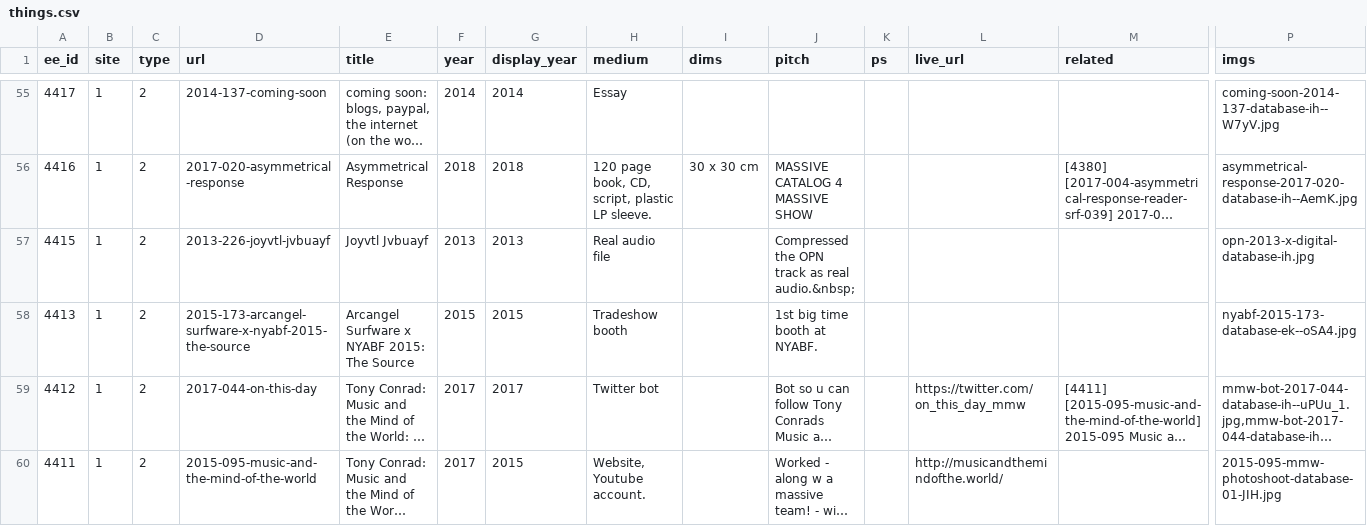
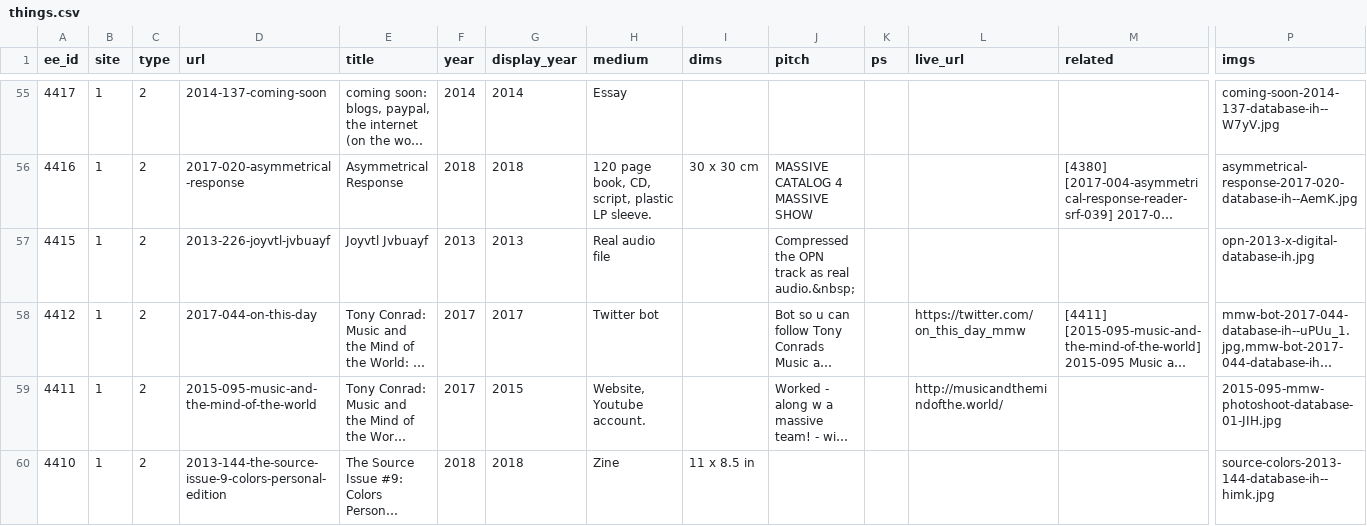
Before and after one commit to coryarcangel/coryarcangel.com, a CSV file: _data/things.csv, drawn as a sheet; only a part is shown, gaps mark what is left out; the shorter side is filled out with more unchanged rows; long unchanged cells end in …; rows hold the shown columns only; the diff covers the shown part only; the diff names each change by its address in the sheet, - before the commit and + after, or states it on an @@ line.

Commit message:
Small things fixes
Small things fixes

```diff
--- a/_data/things.csv
+++ b/_data/things.csv
-row 58: 4413 | 1 | 2 | 2015-173-arcangel-surfware-x-nyabf-2015-the-source | Arcangel Surfware x NYABF 2015: The Source | 2015 | 2015 | Tradeshow booth |  | 1st big time booth at NYABF. |  |  |  | nyabf-2015-173-database-ek--oSA4.jpg
```
Also changed, not shown: 3 removed rows and 1 edited cell elsewhere in this file, 1 other file.
